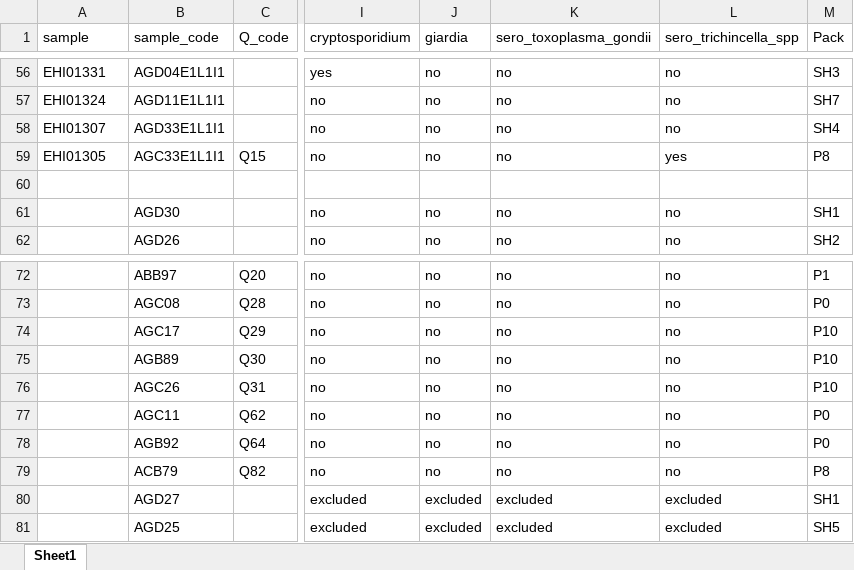
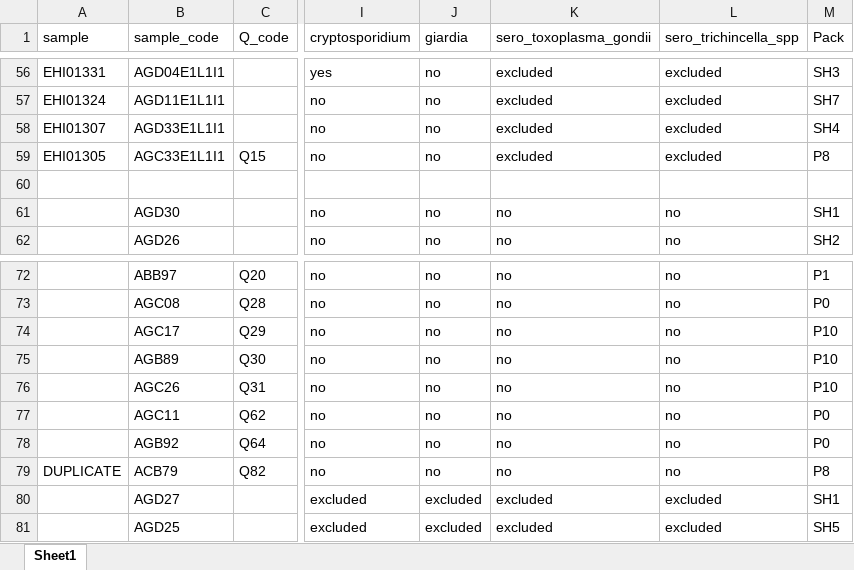
Before and after one commit to elsamkbrenner/Thesis, an Excel workbook: metadata_unified.xlsx, sheet Sheet1, drawn as a sheet; only a part is shown, gaps mark what is left out; values as stored, in another font and other column widths than the file's, no cell formats; the diff covers the shown part only; the diff names each change by its address in the sheet, - before the commit and + after, or states it on an @@ line.

```diff
--- a/metadata_unified.xlsx (sheet Sheet1)
+++ b/metadata_unified.xlsx (sheet Sheet1)
-K56:K59 (sero_toxoplasma_gondii): no
+K56:K59 (sero_toxoplasma_gondii): excluded
-L56:L58 (sero_trichincella_spp): no
+L56:L58 (sero_trichincella_spp): excluded
-L59 (sero_trichincella_spp): yes
+L59 (sero_trichincella_spp): excluded
-A79 (sample): (empty)
+A79 (sample): DUPLICATE
```
Also changed, not shown: 89 edited cells elsewhere in this sheet, cell formats, 1 other file.
